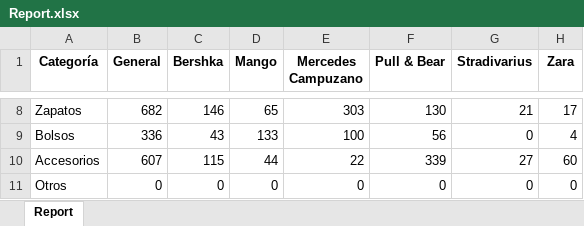
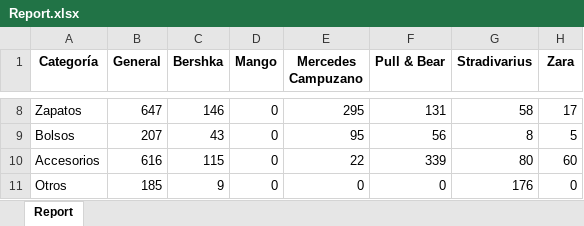
Before and after one commit to JoelBorrero/molova_scrap, an Excel workbook: Report.xlsx, sheet Report, drawn as a sheet; only a part is shown, gaps mark what is left out; values as stored, in another font and other column widths than the file's, no borders; conditional formats not drawn; the diff covers the shown part only; the diff names each change by its address in the sheet, - before the commit and + after, or states it on an @@ line.

Commit message:
Mango pending to review

```diff
--- a/Report.xlsx (sheet Report)
+++ b/Report.xlsx (sheet Report)
-B8 (General): 682
+B8 (General): 647
-D8 (Mango): 65
+D8 (Mango): 0
-E8 (Mercedes Campuzano): 303
+E8 (Mercedes Campuzano): 295
-F8 (Pull & Bear): 130
+F8 (Pull & Bear): 131
-G8 (Stradivarius): 21
+G8 (Stradivarius): 58
-B9 (General): 336
+B9 (General): 207
-D9 (Mango): 133
+D9 (Mango): 0
-E9 (Mercedes Campuzano): 100
+E9 (Mercedes Campuzano): 95
-G9 (Stradivarius): 0
+G9 (Stradivarius): 8
-H9 (Zara): 4
+H9 (Zara): 5
-B10 (General): 607
+B10 (General): 616
-D10 (Mango): 44
+D10 (Mango): 0
-G10 (Stradivarius): 27
+G10 (Stradivarius): 80
-B11 (General): 0
+B11 (General): 185
-C11 (Bershka): 0
+C11 (Bershka): 9
-G11 (Stradivarius): 0
+G11 (Stradivarius): 176
```
Also changed, not shown: 28 edited cells elsewhere in this sheet, 23 other files.
